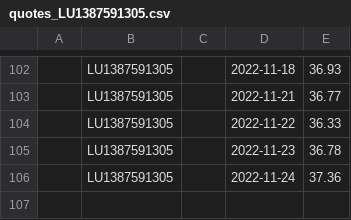
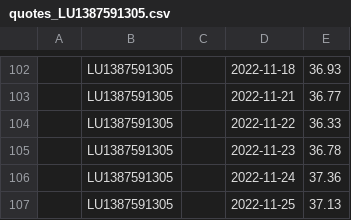
Before and after one commit to z80a76/financial-api-test, a CSV file: quotes_LU1387591305.csv, drawn as a sheet; only a part is shown, gaps mark what is left out.

```diff
--- a/quotes_LU1387591305.csv
+++ b/quotes_LU1387591305.csv
@@ -106 +106,2 @@
 ,LU1387591305,,2022-11-24,37.36
+,LU1387591305,,2022-11-25,37.13
```
Also changed, not shown: quotes_LU0996182647.csv.
